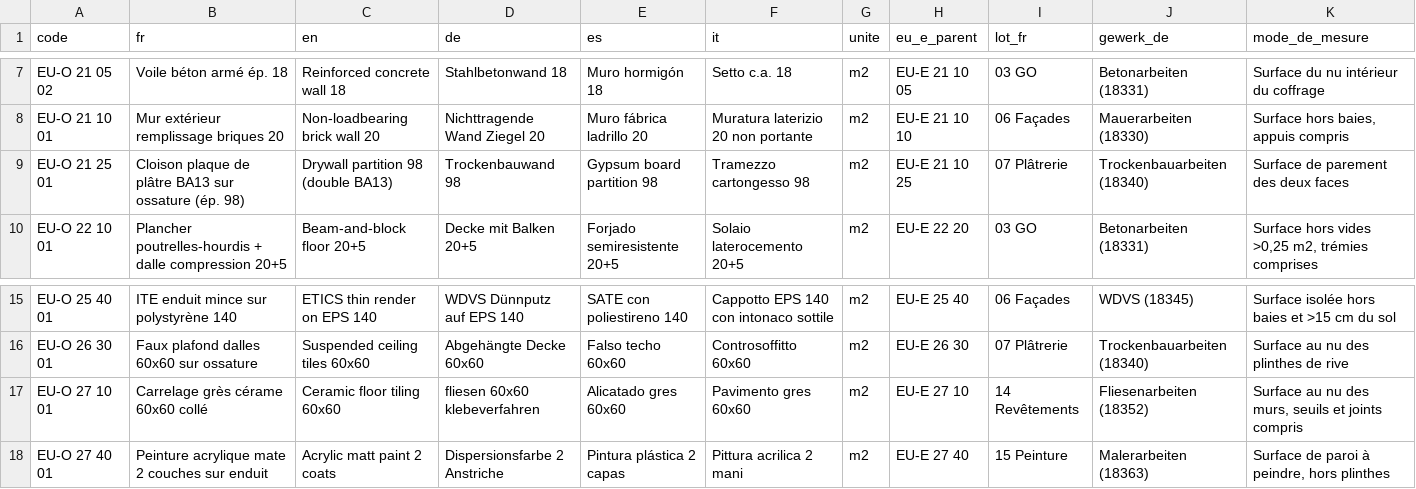
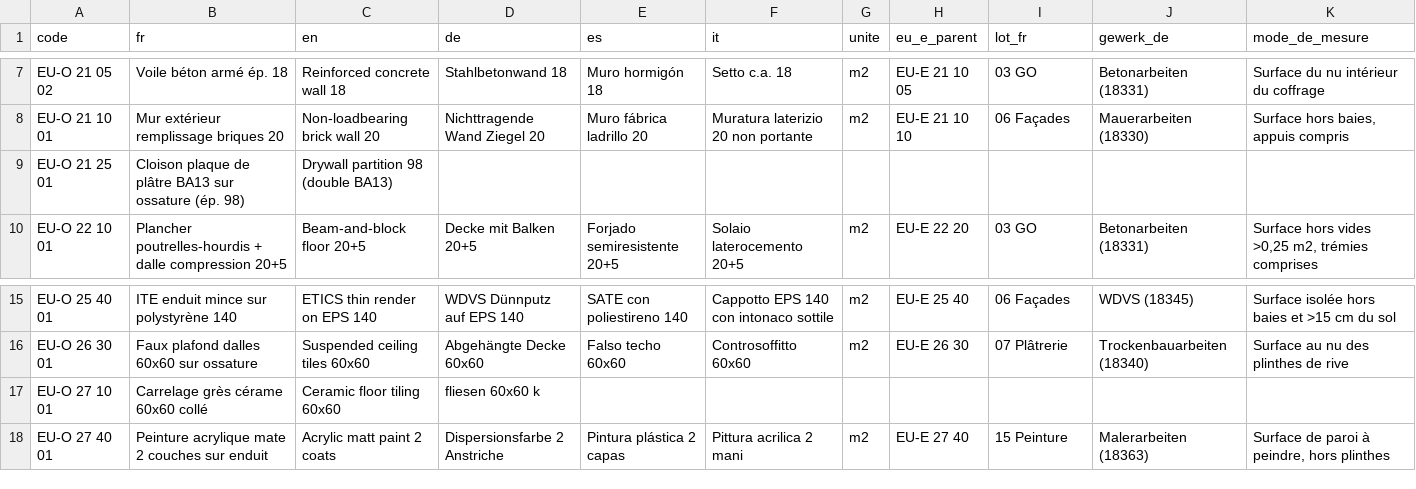
Before and after one commit to bvgnt/archiskill-euroclass, a CSV file: tables/EU-O_ouvrages.csv, drawn as a sheet; only a part is shown, gaps mark what is left out.

Commit message:
v0.8 — remplissage d'EU-O : 69 nouveaux ouvrages chiffrables (89 au total) couvrant tous les lots, de la démolition aux aménagements extérieurs ; exports régénérés

```diff
--- a/tables/EU-O_ouvrages.csv
+++ b/tables/EU-O_ouvrages.csv
@@ -8,3 +8,3 @@ EU-O 21 05 02,Voile béton armé ép. 18,Reinforced concrete wall 18,Stahlbetonw
 EU-O 21 10 01,Mur extérieur remplissage briques 20,Non-loadbearing brick wall 20,Nichttragende Wand Ziegel 20,Muro fábrica ladrillo 20,Muratura laterizio 20 non portante,m2,EU-E 21 10 10,06 Façades,Mauerarbeiten (18330),"Surface hors baies, appuis compris"
-EU-O 21 25 01,Cloison plaque de plâtre BA13 sur ossature (ép. 98),Drywall partition 98 (double BA13),Trockenbauwand 98,Gypsum board partition 98,Tramezzo cartongesso 98,m2,EU-E 21 10 25,07 Plâtrerie,Trockenbauarbeiten (18340),Surface de parement des deux faces
+EU-O 21 25 01,Cloison plaque de plâtre BA13 sur ossature (ép. 98),Drywall partition 98 (double BA13),,,,,,,,
 EU-O 22 10 01,Plancher poutrelles-hourdis + dalle compression 20+5,Beam-and-block floor 20+5,Decke mit Balken 20+5,Forjado semiresistente 20+5,Solaio laterocemento 20+5,m2,EU-E 22 20,03 GO,Betonarbeiten (18331),"Surface hors vides >0,25 m2, trémies comprises"
@@ -16,3 +16,3 @@ EU-O 25 40 01,ITE enduit mince sur polystyrène 140,ETICS thin render on EPS 140
 EU-O 26 30 01,Faux plafond dalles 60x60 sur ossature,Suspended ceiling tiles 60x60,Abgehängte Decke 60x60,Falso techo 60x60,Controsoffitto 60x60,m2,EU-E 26 30,07 Plâtrerie,Trockenbauarbeiten (18340),Surface au nu des plinthes de rive
-EU-O 27 10 01,Carrelage grès cérame 60x60 collé,Ceramic floor tiling 60x60,fliesen 60x60 klebeverfahren,Alicatado gres 60x60,Pavimento gres 60x60,m2,EU-E 27 10,14 Revêtements,Fliesenarbeiten (18352),"Surface au nu des murs, seuils et joints compris"
+EU-O 27 10 01,Carrelage grès cérame 60x60 collé,Ceramic floor tiling 60x60,fliesen 60x60 k,,,,,,,
 EU-O 27 40 01,Peinture acrylique mate 2 couches sur enduit,Acrylic matt paint 2 coats,Dispersionsfarbe 2 Anstriche,Pintura plástica 2 capas,Pittura acrilica 2 mani,m2,EU-E 27 40,15 Peinture,Malerarbeiten (18363),"Surface de paroi à peindre, hors plinthes"
```
Also changed, not shown: exports/allplan/Euroclass_attributs.csv, 4 other files.
